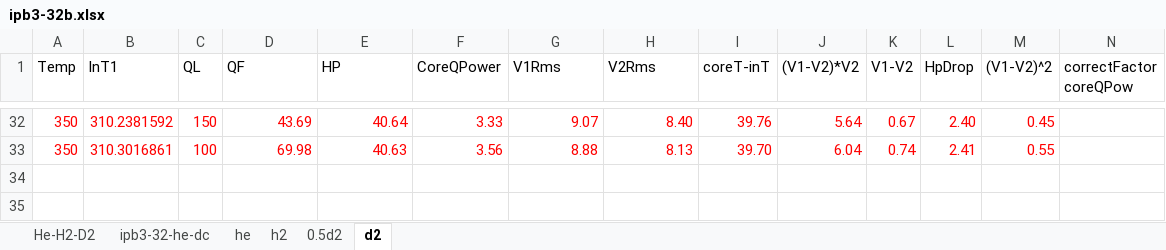
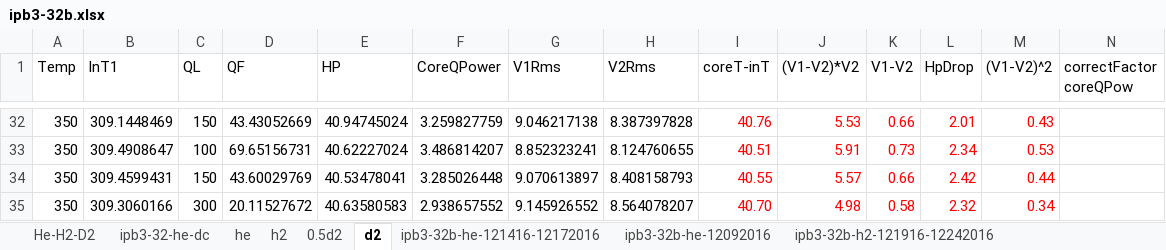
Before and after one commit to jliu4/BE, an Excel workbook: report/ipb3-32b.xlsx, sheet d2, drawn as a sheet; only a part is shown, gaps mark what is left out; values as stored, in another font and other column widths than the file's, no borders; charts and pictures not drawn; rows hold the shown columns only; the diff covers the shown part only; the diff names each change by its address in the sheet, - before the commit and + after, or states it on an @@ line.

```diff
--- a/report/ipb3-32b.xlsx (sheet d2)
+++ b/report/ipb3-32b.xlsx (sheet d2)
+sheet tab: ipb3-32b-he-121416-12172016
+sheet tab: ipb3-32b-he-12092016
+sheet tab: ipb3-32b-h2-121916-12242016
-A32:H33 text colour: #FF0000
+A32:H33 text colour: black
-B32 (InT1): 310.2381592
+B32 (InT1): 309.1448469
-D32 (QF): 43.69
+D32 (QF): 43.43052669
-E32 (HP): 40.64
+E32 (HP): 40.94745024
-F32 (CoreQPower): 3.33
+F32 (CoreQPower): 3.259827759
-G32 (V1Rms): 9.07
+G32 (V1Rms): 9.046217138
-H32 (V2Rms): 8.40
+H32 (V2Rms): 8.387397828
-I32 (coreT-inT): 39.76
+I32 (coreT-inT): 40.76
-J32 ((V1-V2)*V2): 5.64
+J32 ((V1-V2)*V2): 5.53
-K32 (V1-V2): 0.67
+K32 (V1-V2): 0.66
-L32 (HpDrop): 2.40
+L32 (HpDrop): 2.01
-M32 ((V1-V2)^2): 0.45
+M32 ((V1-V2)^2): 0.43
-B33 (InT1): 310.3016861
+B33 (InT1): 309.4908647
-D33 (QF): 69.98
+D33 (QF): 69.65156731
-E33 (HP): 40.63
+E33 (HP): 40.62227024
-F33 (CoreQPower): 3.56
+F33 (CoreQPower): 3.486814207
-G33 (V1Rms): 8.88
+G33 (V1Rms): 8.852323241
-H33 (V2Rms): 8.13
+H33 (V2Rms): 8.124760655
-I33 (coreT-inT): 39.70
+I33 (coreT-inT): 40.51
-J33 ((V1-V2)*V2): 6.04
+J33 ((V1-V2)*V2): 5.91
-K33 (V1-V2): 0.74
+K33 (V1-V2): 0.73
-L33 (HpDrop): 2.41
+L33 (HpDrop): 2.34
-M33 ((V1-V2)^2): 0.55
+M33 ((V1-V2)^2): 0.53
+row 34: 350 | 309.4599431 | 150 | 43.60029769 | 40.53478041 | 3.285026448 | 9.070613897 | 8.408158793 | 40.55 | 5.57 | 0.66 | 2.42 | 0.44
+row 35: 350 | 309.3060166 | 300 | 20.11527672 | 40.63580583 | 2.938657552 | 9.145926552 | 8.564078207 | 40.70 | 4.98 | 0.58 | 2.32 | 0.34
```
Also changed, not shown: 53 edited cells and cell formats elsewhere in this sheet, sheet he, charts or pictures, 4 other files.
